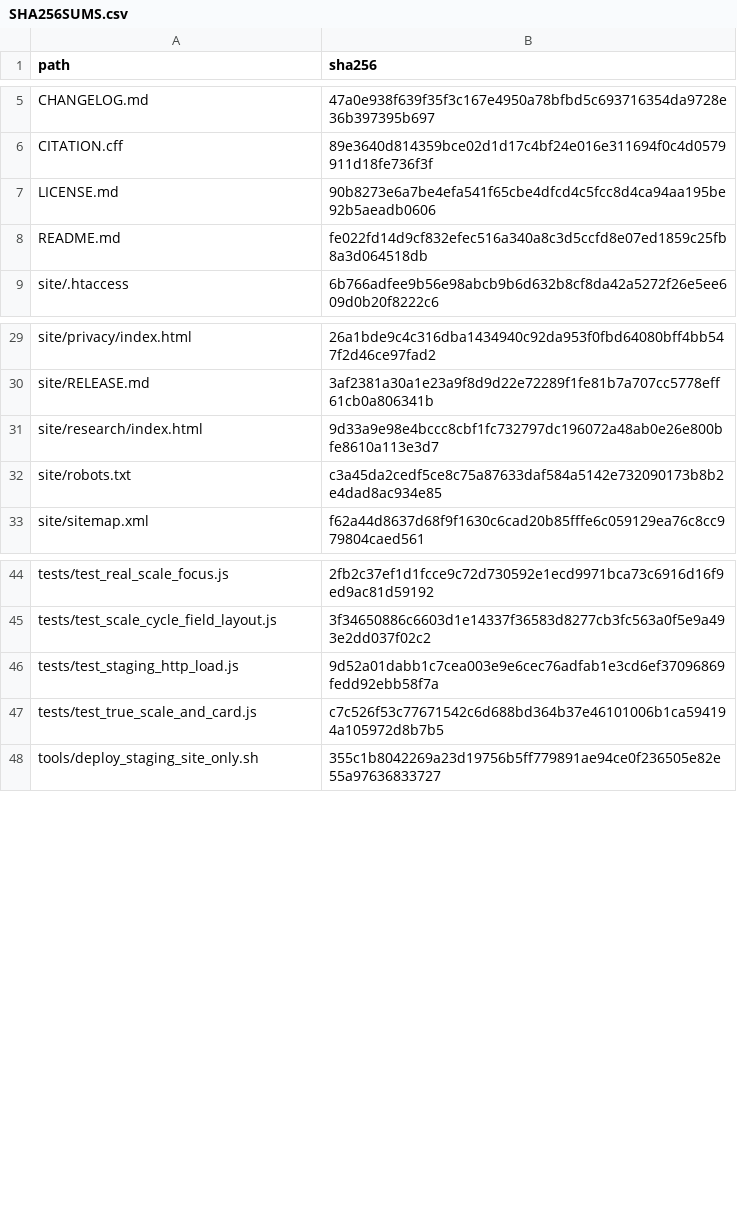
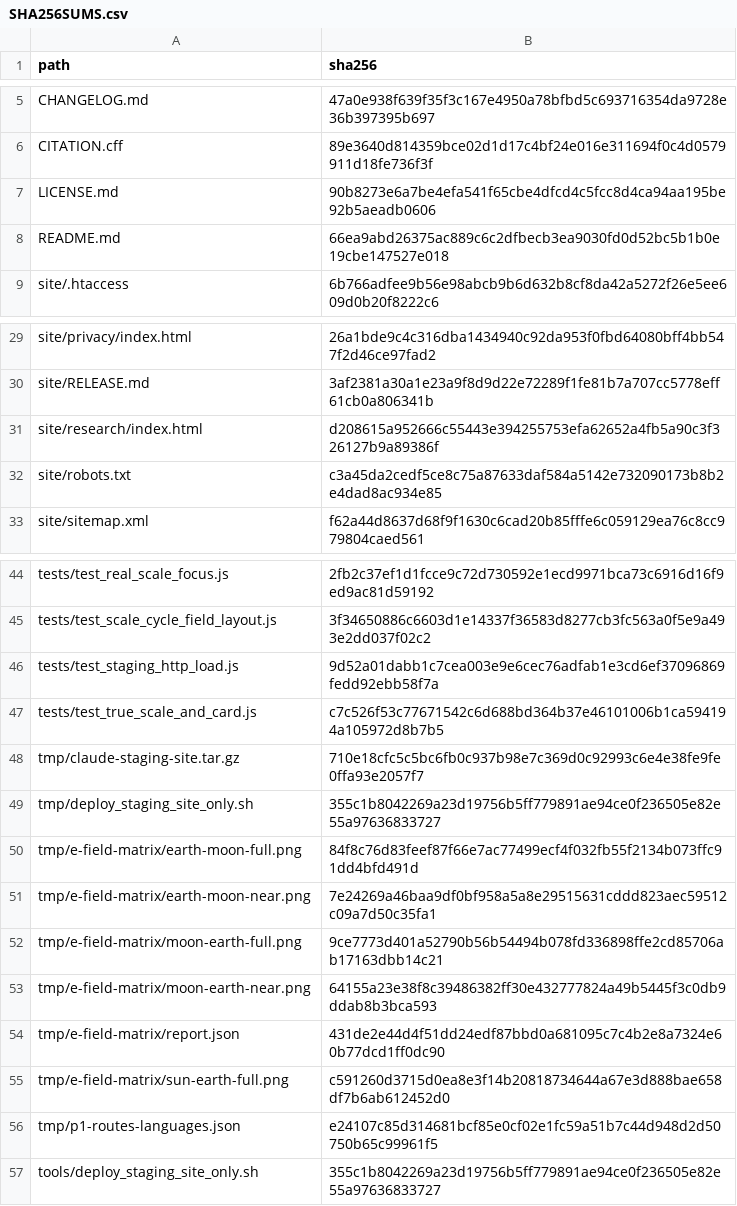
Before and after one commit to Railwayautomatic/Ew2R3-visualization, a CSV file: SHA256SUMS.csv, drawn as a sheet; only a part is shown, gaps mark what is left out.

```diff
--- a/SHA256SUMS.csv
+++ b/SHA256SUMS.csv
@@ -7,3 +7,3 @@
 "LICENSE.md","90b8273e6a7be4efa541f65cbe4dfcd4c5fcc8d4ca94aa195be92b5aeadb0606"
-"README.md","fe022fd14d9cf832efec516a340a8c3d5ccfd8e07ed1859c25fb8a3d064518db"
+"README.md","66ea9abd26375ac889c6c2dfbecb3ea9030fd0d52bc5b1b0e19cbe147527e018"
 "site/.htaccess","6b766adfee9b56e98abcb9b6d632b8cf8da42a5272f26e5ee609d0b20f8222c6"
@@ -30,3 +30,3 @@
 "site/RELEASE.md","3af2381a30a1e23a9f8d9d22e72289f1fe81b7a707cc5778eff61cb0a806341b"
-"site/research/index.html","9d33a9e98e4bccc8cbf1fc732797dc196072a48ab0e26e800bfe8610a113e3d7"
+"site/research/index.html","d208615a952666c55443e394255753efa62652a4fb5a90c3f326127b9a89386f"
 "site/robots.txt","c3a45da2cedf5ce8c75a87633daf584a5142e732090173b8b2e4dad8ac934e85"
@@ -47,2 +47,11 @@
 "tests/test_true_scale_and_card.js","c7c526f53c77671542c6d688bd364b37e46101006b1ca594194a105972d8b7b5"
+"tmp/claude-staging-site.tar.gz","710e18cfc5c5bc6fb0c937b98e7c369d0c92993c6e4e38fe9fe0ffa93e2057f7"
+"tmp/deploy_staging_site_only.sh","355c1b8042269a23d19756b5ff779891ae94ce0f236505e82e55a97636833727"
+"tmp/e-field-matrix/earth-moon-full.png","84f8c76d83feef87f66e7ac77499ecf4f032fb55f2134b073ffc91dd4bfd491d"
+"tmp/e-field-matrix/earth-moon-near.png","7e24269a46baa9df0bf958a5a8e29515631cddd823aec59512c09a7d50c35fa1"
+"tmp/e-field-matrix/moon-earth-full.png","9ce7773d401a52790b56b54494b078fd336898ffe2cd85706ab17163dbb14c21"
+"tmp/e-field-matrix/moon-earth-near.png","64155a23e38f8c39486382ff30e432777824a49b5445f3c0db9ddab8b3bca593"
+"tmp/e-field-matrix/report.json","431de2e44d4f51dd24edf87bbd0a681095c7c4b2e8a7324e60b77dcd1ff0dc90"
+"tmp/e-field-matrix/sun-earth-full.png","c591260d3715d0ea8e3f14b20818734644a67e3d888bae658df7b6ab612452d0"
+"tmp/p1-routes-languages.json","e24107c85d314681bcf85e0cf02e1fc59a51b7c44d948d2d50750b65c99961f5"
 "tools/deploy_staging_site_only.sh","355c1b8042269a23d19756b5ff779891ae94ce0f236505e82e55a97636833727"
```
Also changed, not shown: 2 other files.
